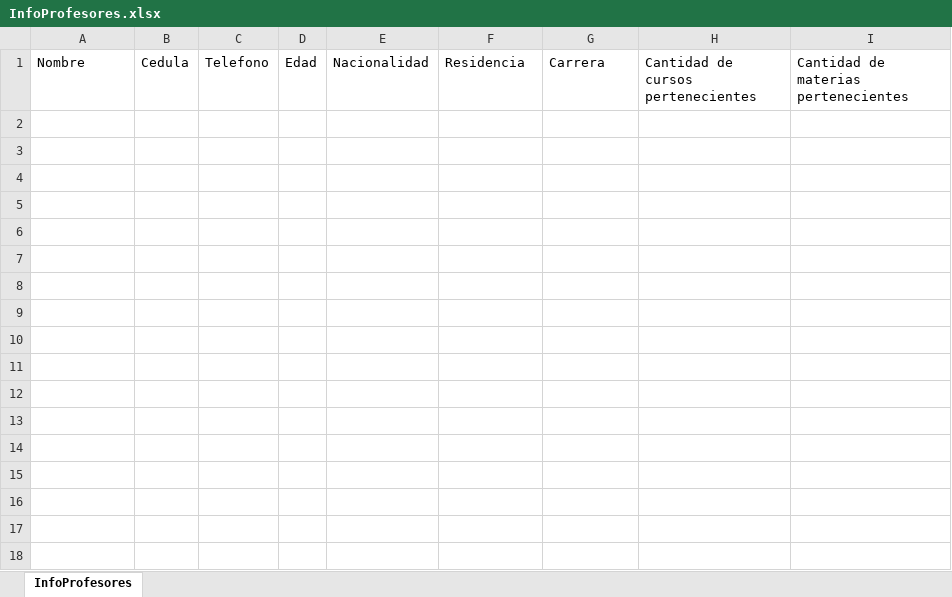
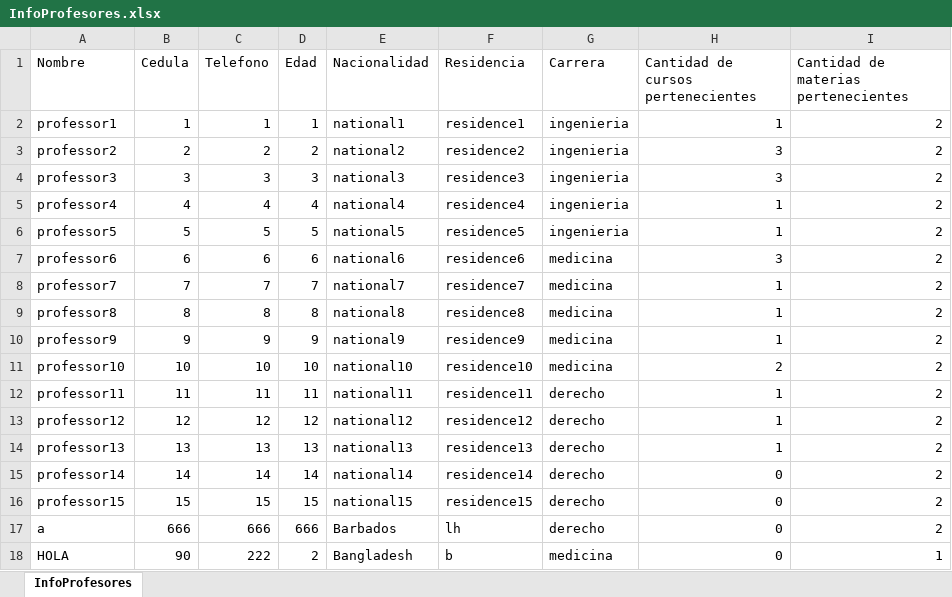
Before and after one commit to AlejandroNovellino/Project_BackEnd, an Excel workbook: src/static/reports/InfoProfesores.xlsx, sheet InfoProfesores, drawn as a sheet; values as stored, in another font and other column widths than the file's, no borders; the diff names each change by its address in the sheet, - before the commit and + after, or states it on an @@ line.

```diff
--- a/src/static/reports/InfoProfesores.xlsx (sheet InfoProfesores)
+++ b/src/static/reports/InfoProfesores.xlsx (sheet InfoProfesores)
+row 2: professor1 | 1 | 1 | 1 | national1 | residence1 | ingenieria | 1 | 2
+row 3: professor2 | 2 | 2 | 2 | national2 | residence2 | ingenieria | 3 | 2
+row 4: professor3 | 3 | 3 | 3 | national3 | residence3 | ingenieria | 3 | 2
+row 5: professor4 | 4 | 4 | 4 | national4 | residence4 | ingenieria | 1 | 2
+row 6: professor5 | 5 | 5 | 5 | national5 | residence5 | ingenieria | 1 | 2
+row 7: professor6 | 6 | 6 | 6 | national6 | residence6 | medicina | 3 | 2
+row 8: professor7 | 7 | 7 | 7 | national7 | residence7 | medicina | 1 | 2
+row 9: professor8 | 8 | 8 | 8 | national8 | residence8 | medicina | 1 | 2
+row 10: professor9 | 9 | 9 | 9 | national9 | residence9 | medicina | 1 | 2
+row 11: professor10 | 10 | 10 | 10 | national10 | residence10 | medicina | 2 | 2
+row 12: professor11 | 11 | 11 | 11 | national11 | residence11 | derecho | 1 | 2
+row 13: professor12 | 12 | 12 | 12 | national12 | residence12 | derecho | 1 | 2
+row 14: professor13 | 13 | 13 | 13 | national13 | residence13 | derecho | 1 | 2
+row 15: professor14 | 14 | 14 | 14 | national14 | residence14 | derecho | 0 | 2
+row 16: professor15 | 15 | 15 | 15 | national15 | residence15 | derecho | 0 | 2
+row 17: a | 666 | 666 | 666 | Barbados | lh | derecho | 0 | 2
+row 18: HOLA | 90 | 222 | 2 | Bangladesh | b | medicina | 0 | 1
```
Also changed, not shown: src/static/reports/InfoCarreras.xlsx, src/static/reports/InfoEstudiantes.xlsx, 3 other files.
